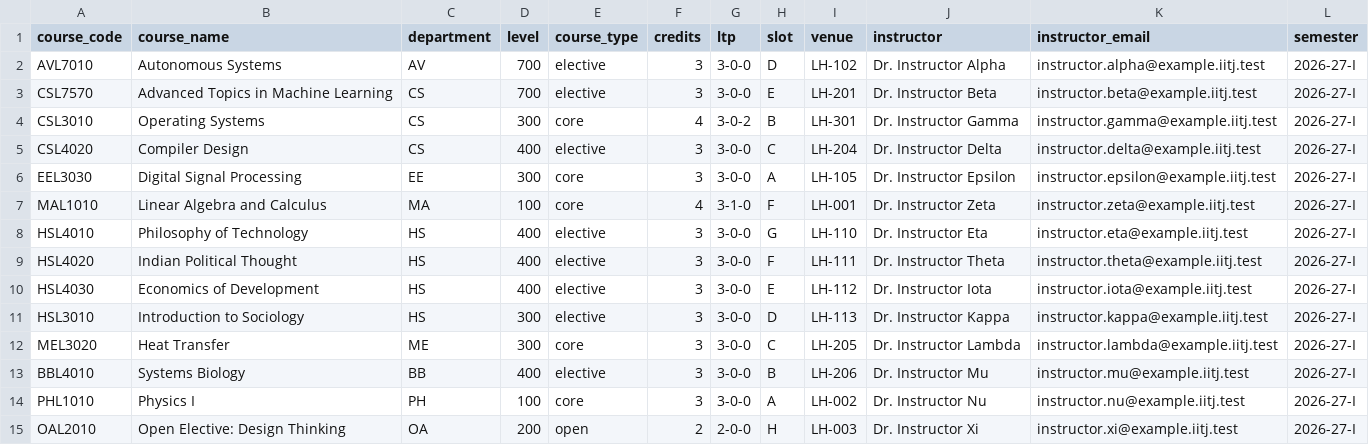
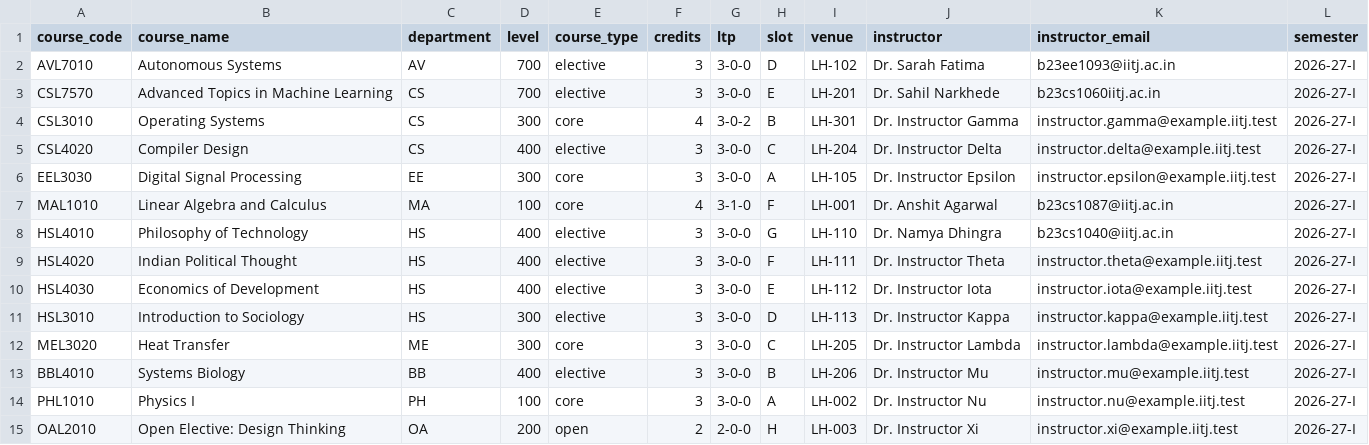
Before and after one commit to sarahfatima1205/Institute-RAG-system, a CSV file: data/csv/courses.csv, drawn as a sheet.

```diff
--- a/data/csv/courses.csv
+++ b/data/csv/courses.csv
@@ -1,4 +1,4 @@
 course_code,course_name,department,level,course_type,credits,ltp,slot,venue,instructor,instructor_email,semester
-AVL7010,Autonomous Systems,AV,700,elective,3,3-0-0,D,LH-102,Dr. Instructor Alpha,instructor.alpha@example.iitj.test,2026-27-I
-CSL7570,Advanced Topics in Machine Learning,CS,700,elective,3,3-0-0,E,LH-201,Dr. Instructor Beta,instructor.beta@example.iitj.test,2026-27-I
+AVL7010,Autonomous Systems,AV,700,elective,3,3-0-0,D,LH-102,Dr. Sarah Fatima,b23ee1093@iitj.ac.in,2026-27-I
+CSL7570,Advanced Topics in Machine Learning,CS,700,elective,3,3-0-0,E,LH-201,Dr. Sahil Narkhede,b23cs1060iitj.ac.in,2026-27-I
 CSL3010,Operating Systems,CS,300,core,4,3-0-2,B,LH-301,Dr. Instructor Gamma,instructor.gamma@example.iitj.test,2026-27-I
@@ -6,4 +6,4 @@ CSL4020,Compiler Design,CS,400,elective,3,3-0-0,C,LH-204,Dr. Instructor Delta,in
 EEL3030,Digital Signal Processing,EE,300,core,3,3-0-0,A,LH-105,Dr. Instructor Epsilon,instructor.epsilon@example.iitj.test,2026-27-I
-MAL1010,Linear Algebra and Calculus,MA,100,core,4,3-1-0,F,LH-001,Dr. Instructor Zeta,instructor.zeta@example.iitj.test,2026-27-I
-HSL4010,Philosophy of Technology,HS,400,elective,3,3-0-0,G,LH-110,Dr. Instructor Eta,instructor.eta@example.iitj.test,2026-27-I
+MAL1010,Linear Algebra and Calculus,MA,100,core,4,3-1-0,F,LH-001,Dr. Anshit Agarwal,b23cs1087@iitj.ac.in,2026-27-I
+HSL4010,Philosophy of Technology,HS,400,elective,3,3-0-0,G,LH-110,Dr. Namya Dhingra,b23cs1040@iitj.ac.in,2026-27-I
 HSL4020,Indian Political Thought,HS,400,elective,3,3-0-0,F,LH-111,Dr. Instructor Theta,instructor.theta@example.iitj.test,2026-27-I
```
Also changed, not shown: 1 other file.
